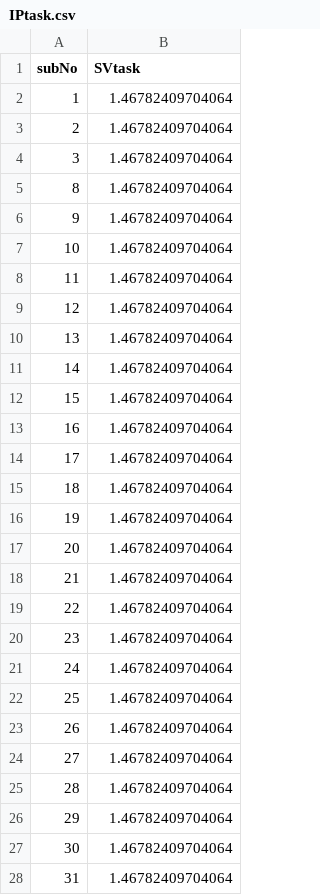
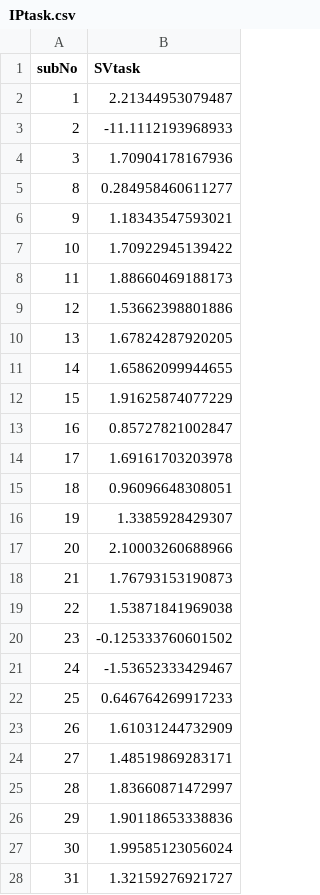
Before and after one commit to danae1968/stabflex2019, a CSV file: results/Experiment1/COGED/IPtask.csv, drawn as a sheet; only a part is shown; the diff covers the shown part only.

Commit message:
reran analysis after fixing bug in IPtask

```diff
--- a/results/Experiment1/COGED/IPtask.csv
+++ b/results/Experiment1/COGED/IPtask.csv
@@ -1,28 +1,28 @@
 subNo,SVtask
-1,1.46782409704064
-2,1.46782409704064
-3,1.46782409704064
-8,1.46782409704064
-9,1.46782409704064
-10,1.46782409704064
-11,1.46782409704064
-12,1.46782409704064
-13,1.46782409704064
-14,1.46782409704064
-15,1.46782409704064
-16,1.46782409704064
-17,1.46782409704064
-18,1.46782409704064
-19,1.46782409704064
-20,1.46782409704064
-21,1.46782409704064
-22,1.46782409704064
-23,1.46782409704064
-24,1.46782409704064
-25,1.46782409704064
-26,1.46782409704064
-27,1.46782409704064
-28,1.46782409704064
-29,1.46782409704064
-30,1.46782409704064
-31,1.46782409704064
+1,2.21344953079487
+2,-11.1112193968933
+3,1.70904178167936
+8,0.284958460611277
+9,1.18343547593021
+10,1.70922945139422
+11,1.88660469188173
+12,1.53662398801886
+13,1.67824287920205
+14,1.65862099944655
+15,1.91625874077229
+16,0.85727821002847
+17,1.69161703203978
+18,0.96096648308051
+19,1.3385928429307
+20,2.10003260688966
+21,1.76793153190873
+22,1.53871841969038
+23,-0.125333760601502
+24,-1.53652333429467
+25,0.646764269917233
+26,1.61031244732909
+27,1.48519869283171
+28,1.83660871472997
+29,1.90118653338836
+30,1.99585123056024
+31,1.32159276921727
```
Also changed, not shown: 1 edited cell elsewhere in this file, results/Experiment1/COGED/IPtaskOut.csv, results/Experiment2/COGED/IPtaskOut.csv, 4 other files.
